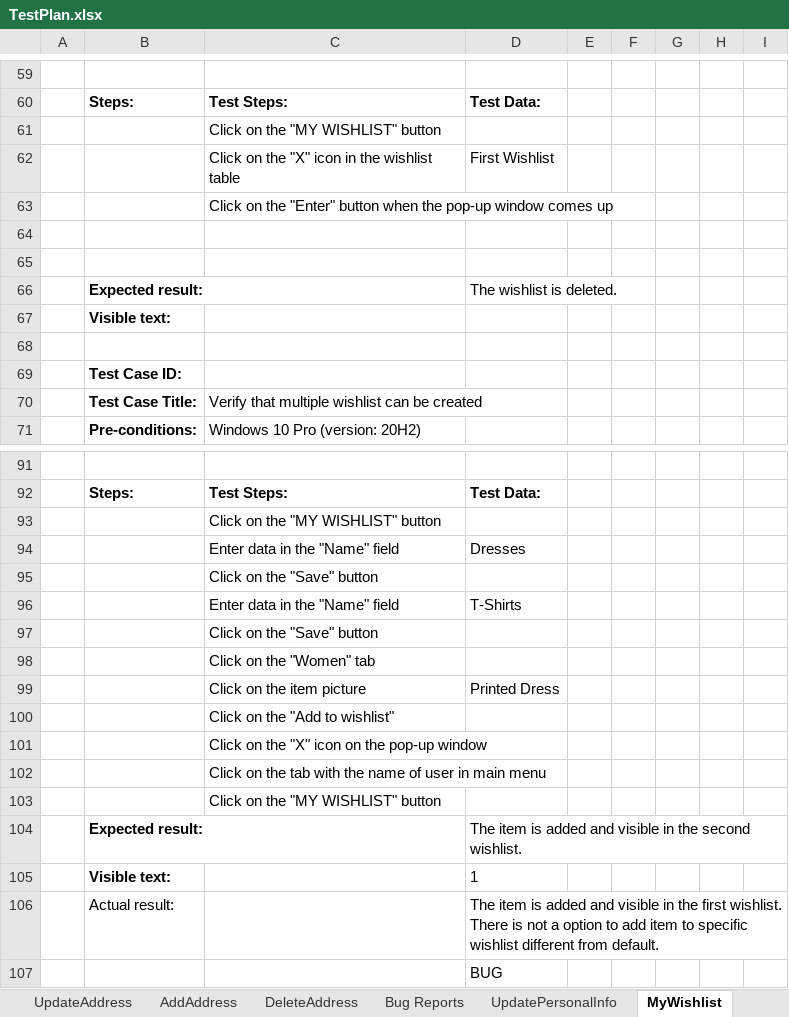
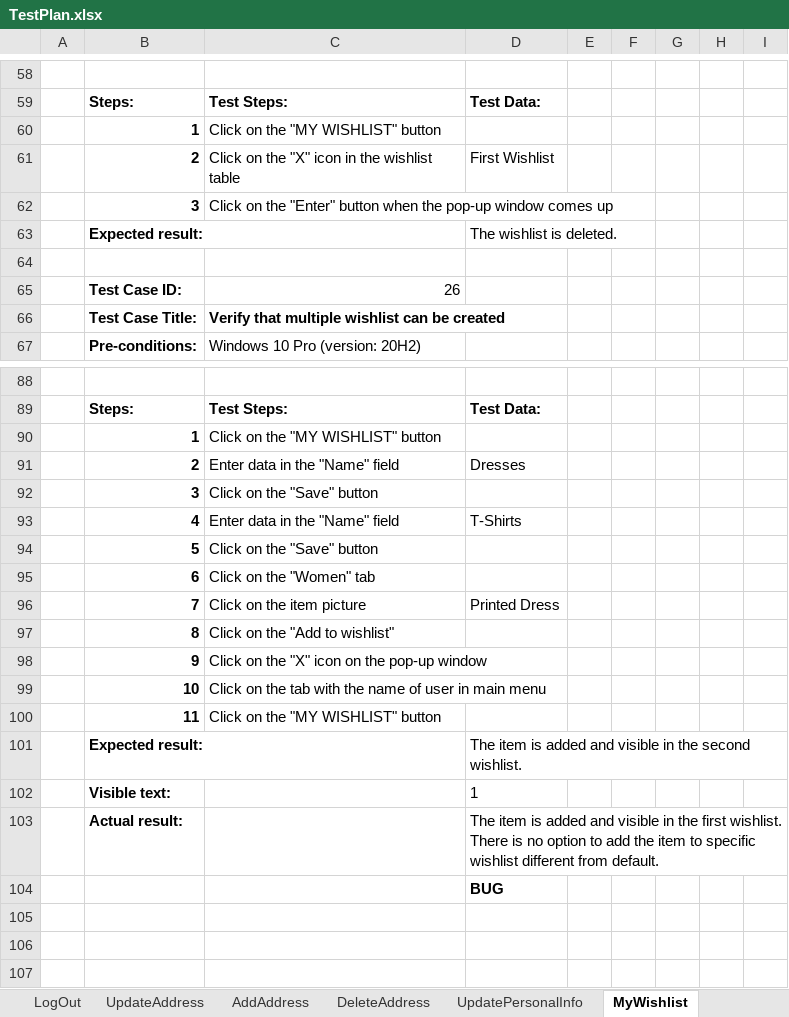
Before and after one commit to Devesilje/SeleniumRepo, an Excel workbook: data/TestPlan.xlsx, sheet MyWishlist, drawn as a sheet; only a part is shown, gaps mark what is left out; values as stored, in another font and other column widths than the file's, no borders; removed rows and columns are numbered as before the commit, all else as after; the diff covers the shown part only; the diff names each change by its address in the sheet, - before the commit and + after, or states it on an @@ line.

```diff
--- a/data/TestPlan.xlsx (sheet MyWishlist)
+++ b/data/TestPlan.xlsx (sheet MyWishlist)
-B60: (empty)
+B60: 1
-B61: (empty)
+B61: 2
-B62: (empty)
+B62: 3
@@ row 66 moved to row 63: Expected result: @@
-row 65: (empty)
+row 65:  | Test Case ID: | 26
-row 67:  | Visible text:
-row 68: (empty)
-row 69:  | Test Case ID:
-C66 bold: off
+C66 bold: on
-B90: (empty)
+B90: 1
-B91: (empty)
+B91: 2
-B92: (empty)
+B92: 3
-B93: (empty)
+B93: 4
-B94: (empty)
+B94: 5
-B95: (empty)
+B95: 6
-B96: (empty)
+B96: 7
-B97: (empty)
+B97: 8
-B98: (empty)
+B98: 9
-B99: (empty)
+B99: 10
-B100: (empty)
+B100: 11
-B103 bold: off
+B103 bold: on
-D103: …There is not a option to add item to…
+D103: …There is no option to add the item to…
-D104 bold: off
+D104 bold: on
```
Also changed, not shown: 2 added rows, 2 removed rows, 26 edited cells and cell formats elsewhere in this sheet, sheet Overview, sheet Bug Reports, sheet Registration, sheet UpdatePersonalInfo, sheet AddAddress, sheet UpdateAddress, 3 more sheets, other sheet tabs, charts or pictures, 19 other files.
